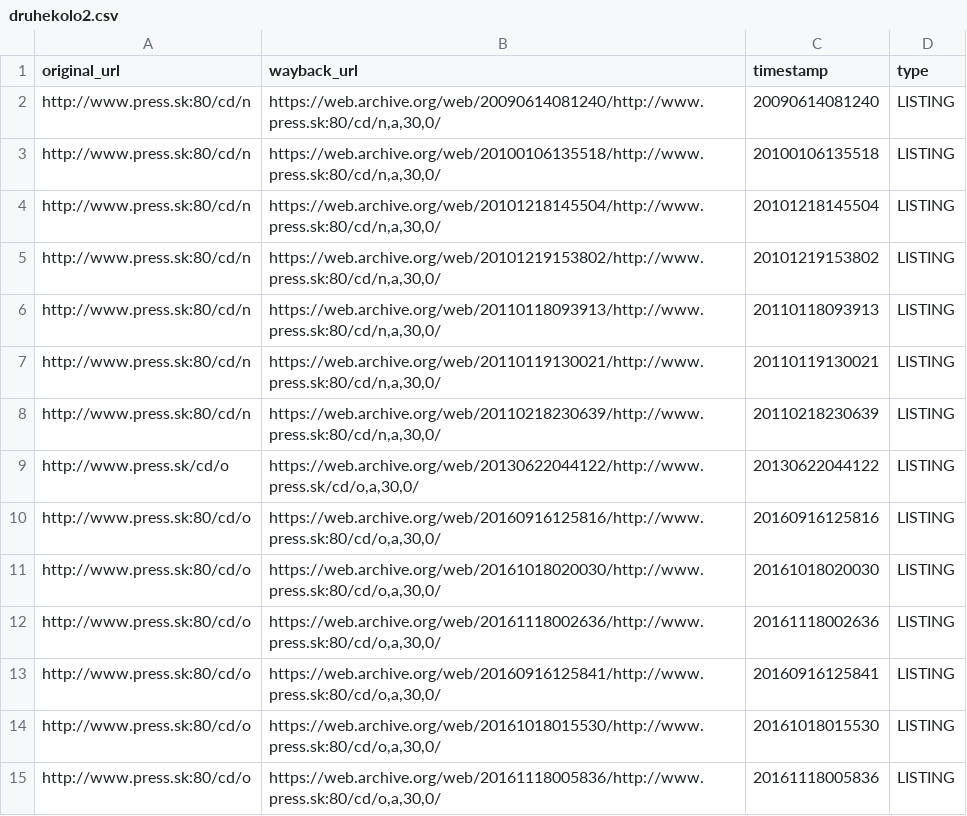
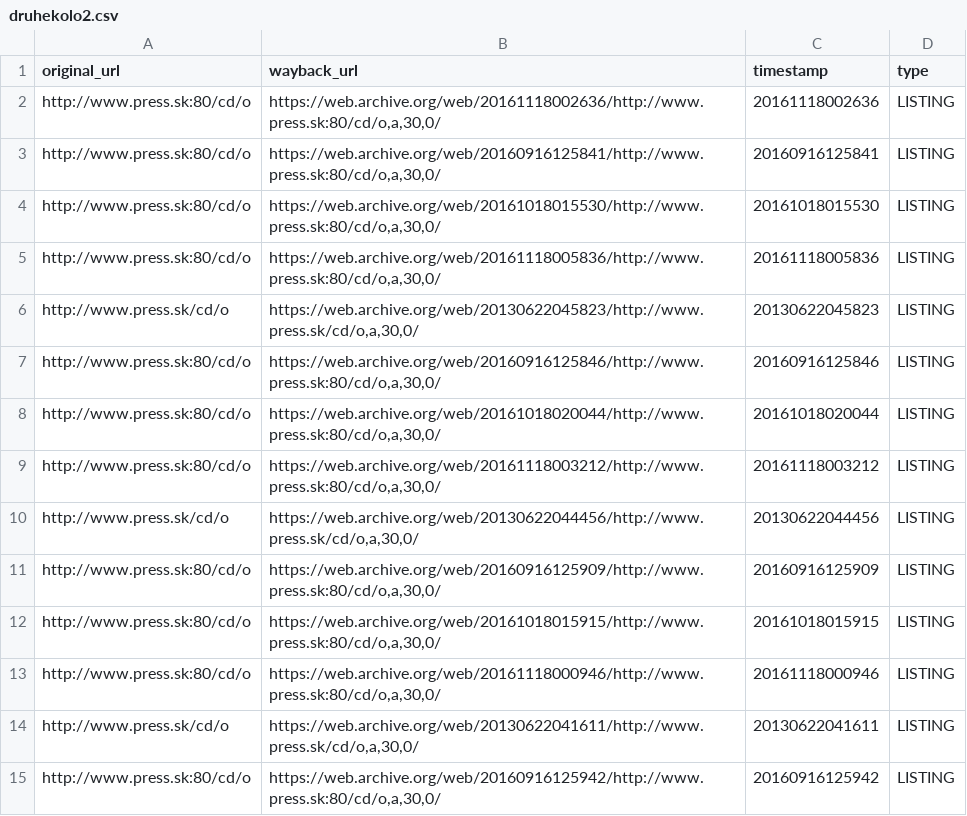
Before and after one commit to panstarozitnik/press-sk-archiver, a CSV file: output/druhekolo2.csv, drawn as a sheet; only a part is shown; the shorter side is filled out with more unchanged rows.

```diff
--- a/output/druhekolo2.csv
+++ b/output/druhekolo2.csv
@@ -1,12 +1,2 @@
 "original_url","wayback_url","timestamp","type"
-"http://www.press.sk:80/cd/n","https://web.archive.org/web/20090614081240/http://www.press.sk:80/cd/n,a,30,0/","20090614081240","LISTING"
-"http://www.press.sk:80/cd/n","https://web.archive.org/web/20100106135518/http://www.press.sk:80/cd/n,a,30,0/","20100106135518","LISTING"
-"http://www.press.sk:80/cd/n","https://web.archive.org/web/20101218145504/http://www.press.sk:80/cd/n,a,30,0/","20101218145504","LISTING"
-"http://www.press.sk:80/cd/n","https://web.archive.org/web/20101219153802/http://www.press.sk:80/cd/n,a,30,0/","20101219153802","LISTING"
-"http://www.press.sk:80/cd/n","https://web.archive.org/web/20110118093913/http://www.press.sk:80/cd/n,a,30,0/","20110118093913","LISTING"
-"http://www.press.sk:80/cd/n","https://web.archive.org/web/20110119130021/http://www.press.sk:80/cd/n,a,30,0/","20110119130021","LISTING"
-"http://www.press.sk:80/cd/n","https://web.archive.org/web/20110218230639/http://www.press.sk:80/cd/n,a,30,0/","20110218230639","LISTING"
-"http://www.press.sk/cd/o","https://web.archive.org/web/20130622044122/http://www.press.sk/cd/o,a,30,0/","20130622044122","LISTING"
-"http://www.press.sk:80/cd/o","https://web.archive.org/web/20160916125816/http://www.press.sk:80/cd/o,a,30,0/","20160916125816","LISTING"
-"http://www.press.sk:80/cd/o","https://web.archive.org/web/20161018020030/http://www.press.sk:80/cd/o,a,30,0/","20161018020030","LISTING"
 "http://www.press.sk:80/cd/o","https://web.archive.org/web/20161118002636/http://www.press.sk:80/cd/o,a,30,0/","20161118002636","LISTING"
```
Also changed, not shown: 3 other files.
